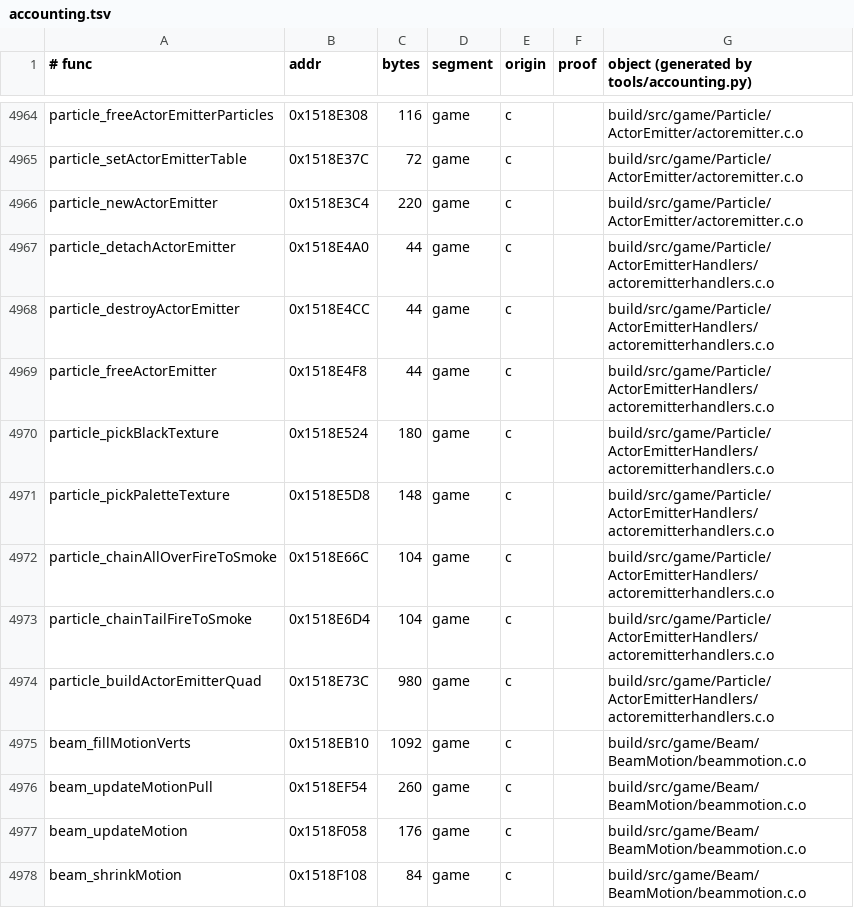
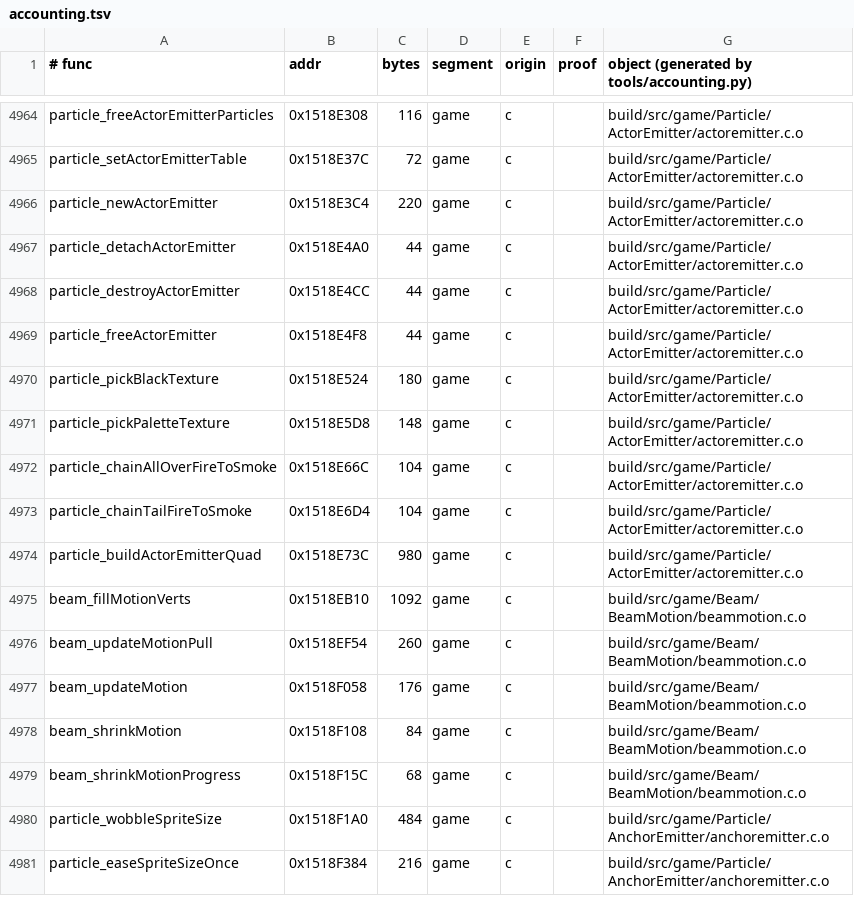
Before and after one commit to sholdee/conker-decomp, a TSV file: tools/accounting.tsv, drawn as a sheet; only a part is shown, gaps mark what is left out; the shorter side is filled out with more unchanged rows.

```diff
--- a/tools/accounting.tsv
+++ b/tools/accounting.tsv
@@ -4966,10 +4966,10 @@ particle_setActorEmitterTable	0x1518E37C	72	game	c		build/src/game/Particle/Acto
 particle_newActorEmitter	0x1518E3C4	220	game	c		build/src/game/Particle/ActorEmitter/actoremitter.c.o
-particle_detachActorEmitter	0x1518E4A0	44	game	c		build/src/game/Particle/ActorEmitterHandlers/actoremitterhandlers.c.o
-particle_destroyActorEmitter	0x1518E4CC	44	game	c		build/src/game/Particle/ActorEmitterHandlers/actoremitterhandlers.c.o
-particle_freeActorEmitter	0x1518E4F8	44	game	c		build/src/game/Particle/ActorEmitterHandlers/actoremitterhandlers.c.o
-particle_pickBlackTexture	0x1518E524	180	game	c		build/src/game/Particle/ActorEmitterHandlers/actoremitterhandlers.c.o
-particle_pickPaletteTexture	0x1518E5D8	148	game	c		build/src/game/Particle/ActorEmitterHandlers/actoremitterhandlers.c.o
-particle_chainAllOverFireToSmoke	0x1518E66C	104	game	c		build/src/game/Particle/ActorEmitterHandlers/actoremitterhandlers.c.o
-particle_chainTailFireToSmoke	0x1518E6D4	104	game	c		build/src/game/Particle/ActorEmitterHandlers/actoremitterhandlers.c.o
-particle_buildActorEmitterQuad	0x1518E73C	980	game	c		build/src/game/Particle/ActorEmitterHandlers/actoremitterhandlers.c.o
+particle_detachActorEmitter	0x1518E4A0	44	game	c		build/src/game/Particle/ActorEmitter/actoremitter.c.o
+particle_destroyActorEmitter	0x1518E4CC	44	game	c		build/src/game/Particle/ActorEmitter/actoremitter.c.o
+particle_freeActorEmitter	0x1518E4F8	44	game	c		build/src/game/Particle/ActorEmitter/actoremitter.c.o
+particle_pickBlackTexture	0x1518E524	180	game	c		build/src/game/Particle/ActorEmitter/actoremitter.c.o
+particle_pickPaletteTexture	0x1518E5D8	148	game	c		build/src/game/Particle/ActorEmitter/actoremitter.c.o
+particle_chainAllOverFireToSmoke	0x1518E66C	104	game	c		build/src/game/Particle/ActorEmitter/actoremitter.c.o
+particle_chainTailFireToSmoke	0x1518E6D4	104	game	c		build/src/game/Particle/ActorEmitter/actoremitter.c.o
+particle_buildActorEmitterQuad	0x1518E73C	980	game	c		build/src/game/Particle/ActorEmitter/actoremitter.c.o
 beam_fillMotionVerts	0x1518EB10	1092	game	c		build/src/game/Beam/BeamMotion/beammotion.c.o
```
Also changed, not shown: tools/subsystems.tsv, 5 other files.
